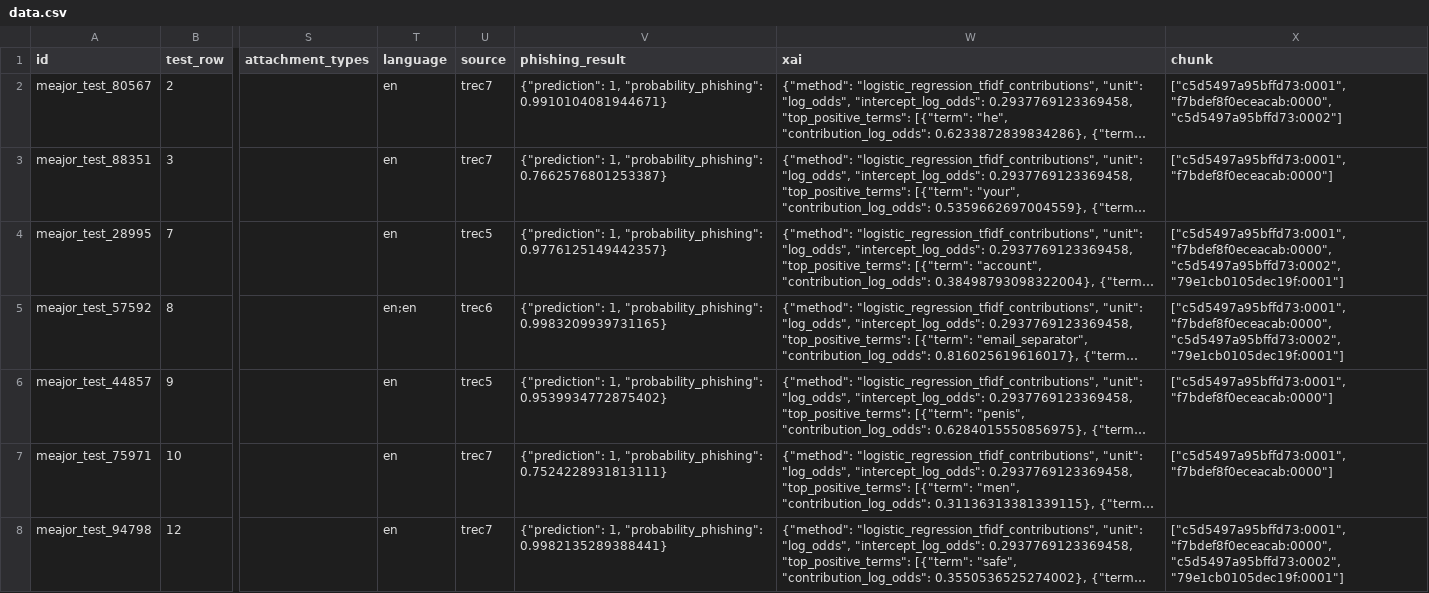
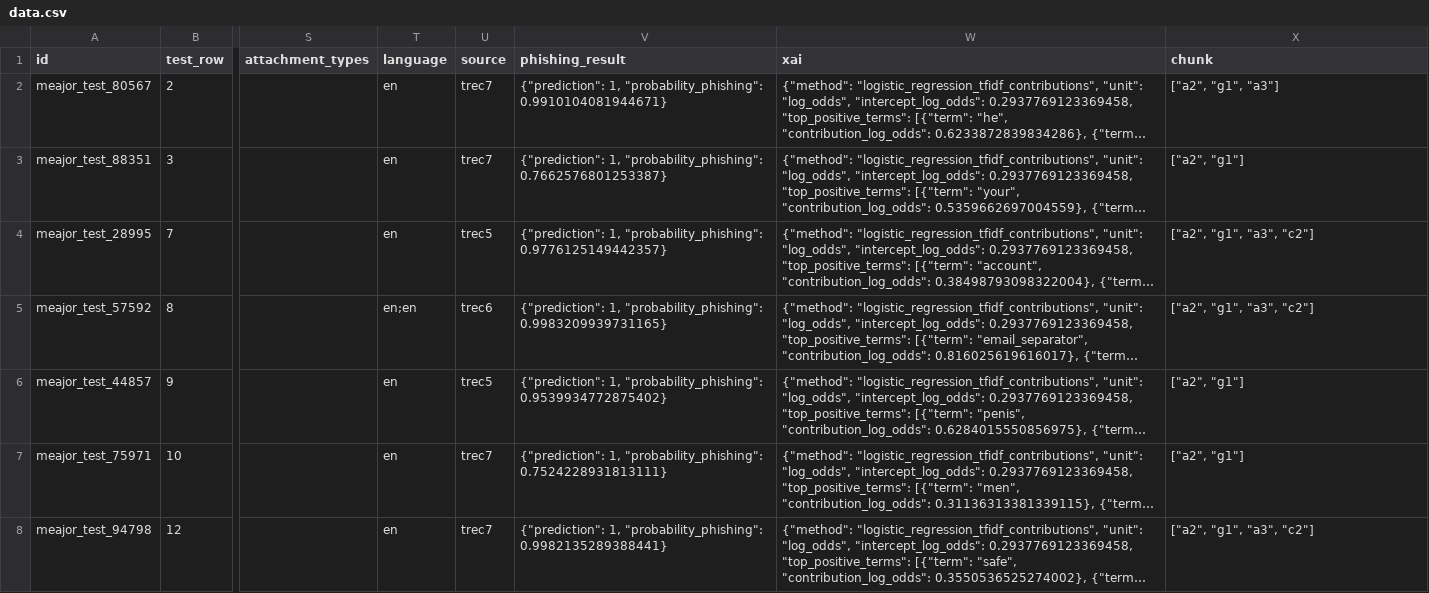
Before and after one commit to pimd-van/490-phishing-email, a CSV file: part2/data.csv, drawn as a sheet; only a part is shown, gaps mark what is left out; long unchanged cells end in …; the diff covers the shown part only; the diff names each change by its address in the sheet, - before the commit and + after, or states it on an @@ line.

```diff
--- a/part2/data.csv
+++ b/part2/data.csv
-X2 (chunk): ["c5d5497a95bffd73:0001", "f7bdef8f0eceacab:0000", "c5d5497a95bffd73:0002"]
+X2 (chunk): ["a2", "g1", "a3"]
-X3 (chunk): ["c5d5497a95bffd73:0001", "f7bdef8f0eceacab:0000"]
+X3 (chunk): ["a2", "g1"]
-X4:X5 (chunk): ["c5d5497a95bffd73:0001", "f7bdef8f0eceacab:0000", "c5d5497a95bffd73:0002", "79e1cb0105dec19f:0001"]
+X4:X5 (chunk): ["a2", "g1", "a3", "c2"]
-X6:X7 (chunk): ["c5d5497a95bffd73:0001", "f7bdef8f0eceacab:0000"]
+X6:X7 (chunk): ["a2", "g1"]
-X8 (chunk): ["c5d5497a95bffd73:0001", "f7bdef8f0eceacab:0000", "c5d5497a95bffd73:0002", "79e1cb0105dec19f:0001"]
+X8 (chunk): ["a2", "g1", "a3", "c2"]
```
Also changed, not shown: 93 edited cells elsewhere in this file, 15 other files.
